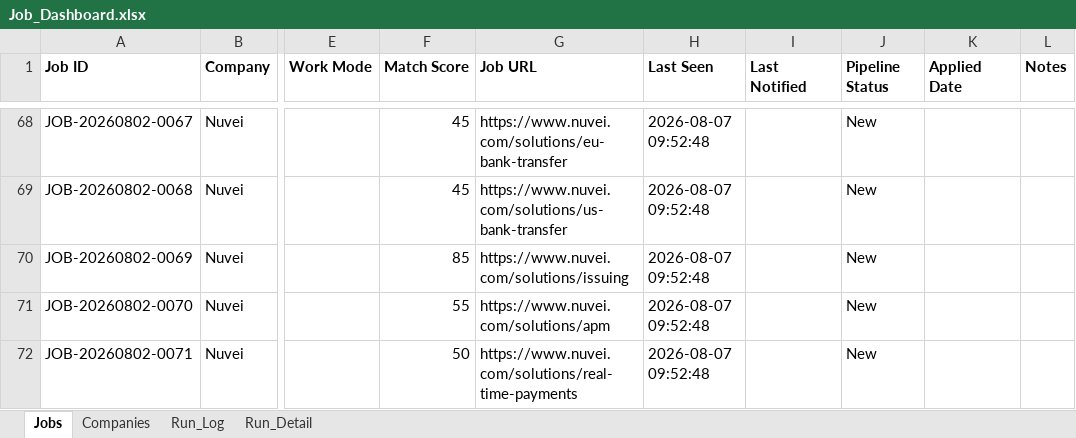
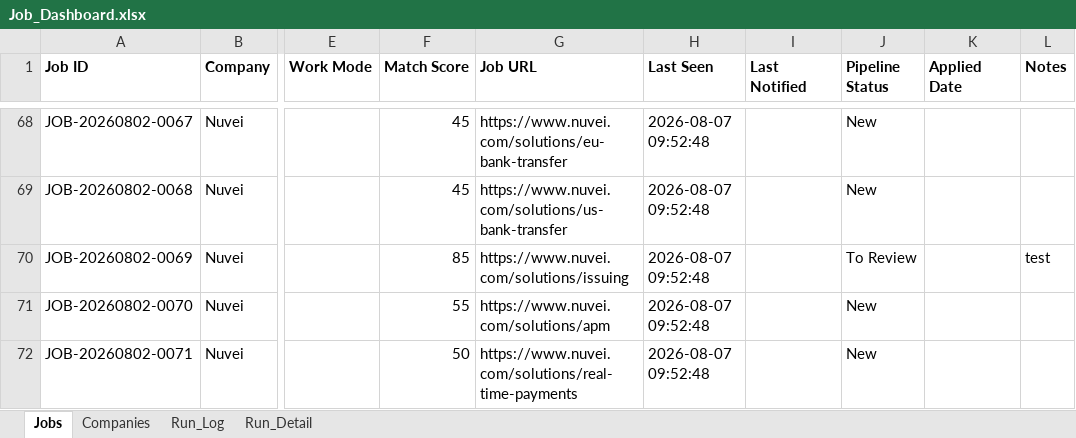
Before and after one commit to sabrinahan93-byte/PCIP, an Excel workbook: output/Job_Dashboard.xlsx, sheet Jobs, drawn as a sheet; only a part is shown, gaps mark what is left out; values as stored, in another font and other column widths than the file's, no borders; the diff names each change by its address in the sheet, - before the commit and + after, or states it on an @@ line.

```diff
--- a/output/Job_Dashboard.xlsx (sheet Jobs)
+++ b/output/Job_Dashboard.xlsx (sheet Jobs)
-J70 (Pipeline Status): New
+J70 (Pipeline Status): To Review
-L70 (Notes): (empty)
+L70 (Notes): test
```
